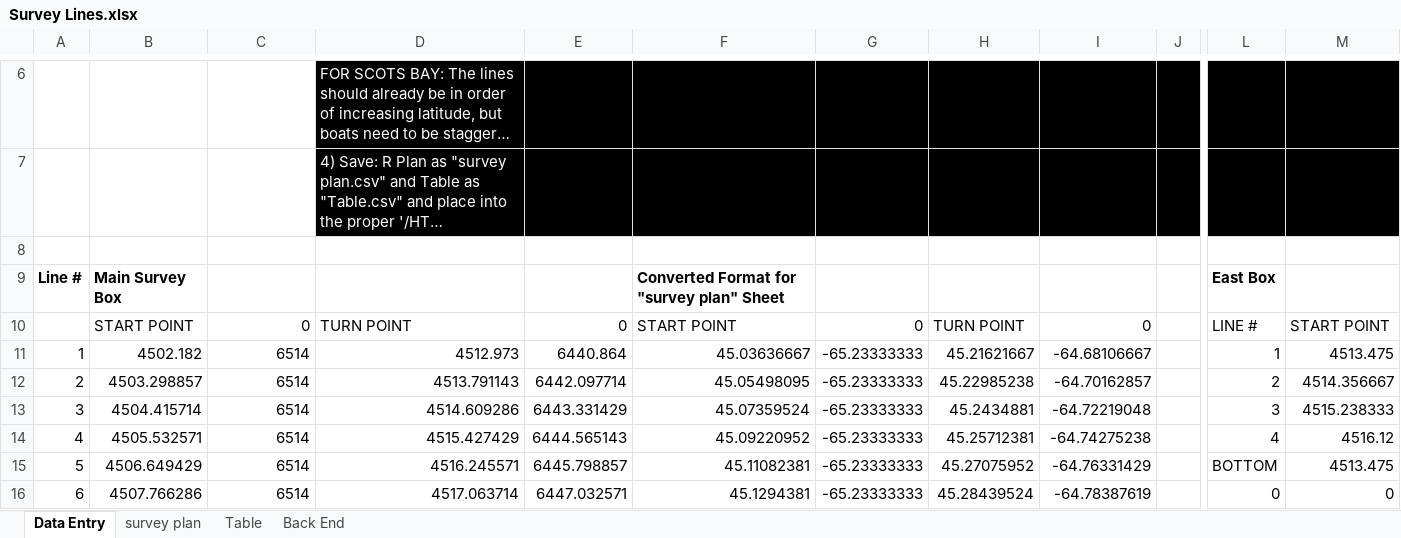
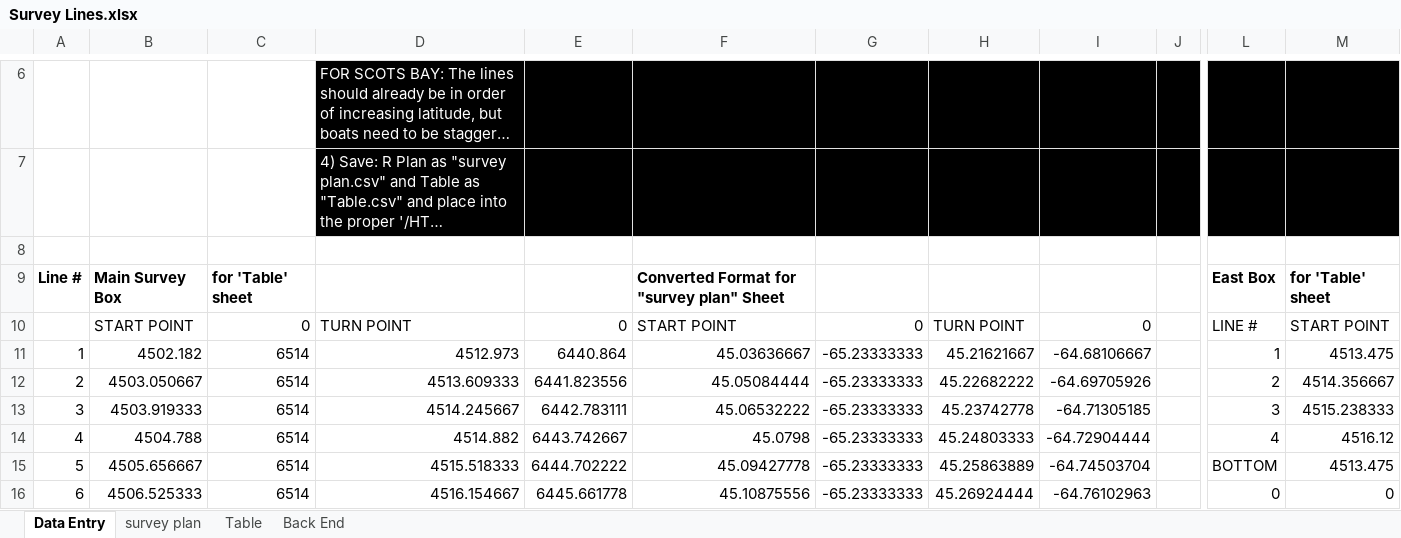
Before and after one commit to HerringScience/HerringScience.github.io, an Excel workbook: Survey Lines.xlsx, sheet Data Entry, drawn as a sheet; only a part is shown, gaps mark what is left out; long unchanged cells end in …; values as stored, in another font and other column widths than the file's, no borders; the diff covers the shown part only; the diff names each change by its address in the sheet, - before the commit and + after, or states it on an @@ line.

```diff
--- a/Survey Lines.xlsx (sheet Data Entry)
+++ b/Survey Lines.xlsx (sheet Data Entry)
-C9: (empty)
+C9: for 'Table' sheet
-M9: (empty)
+M9: for 'Table' sheet
-B12: 4503.298857
+B12: 4503.050667
-D12: 4513.791143
+D12: 4513.609333
-E12: 6442.097714
+E12: 6441.823556
-F12: 45.05498095
+F12: 45.05084444
-H12: 45.22985238
+H12: 45.22682222
-I12: -64.70162857
+I12: -64.69705926
-B13: 4504.415714
+B13: 4503.919333
-D13: 4514.609286
+D13: 4514.245667
-E13: 6443.331429
+E13: 6442.783111
-F13: 45.07359524
+F13: 45.06532222
-H13: 45.2434881
+H13: 45.23742778
-I13: -64.72219048
+I13: -64.71305185
-B14: 4505.532571
+B14: 4504.788
-D14: 4515.427429
+D14: 4514.882
-E14: 6444.565143
+E14: 6443.742667
-F14: 45.09220952
+F14: 45.0798
-H14: 45.25712381
+H14: 45.24803333
-I14: -64.74275238
+I14: -64.72904444
-B15: 4506.649429
+B15: 4505.656667
-D15: 4516.245571
+D15: 4515.518333
-E15: 6445.798857
+E15: 6444.702222
-F15: 45.11082381
+F15: 45.09427778
-H15: 45.27075952
+H15: 45.25863889
-I15: -64.76331429
+I15: -64.74503704
-B16: 4507.766286
+B16: 4506.525333
-D16: 4517.063714
+D16: 4516.154667
-E16: 6447.032571
+E16: 6445.661778
-F16: 45.1294381
+F16: 45.10875556
-H16: 45.28439524
+H16: 45.26924444
-I16: -64.78387619
+I16: -64.76102963
```
Also changed, not shown: 73 edited cells elsewhere in this sheet, sheet Back End, sheet Table, sheet survey plan, 42 other files.
